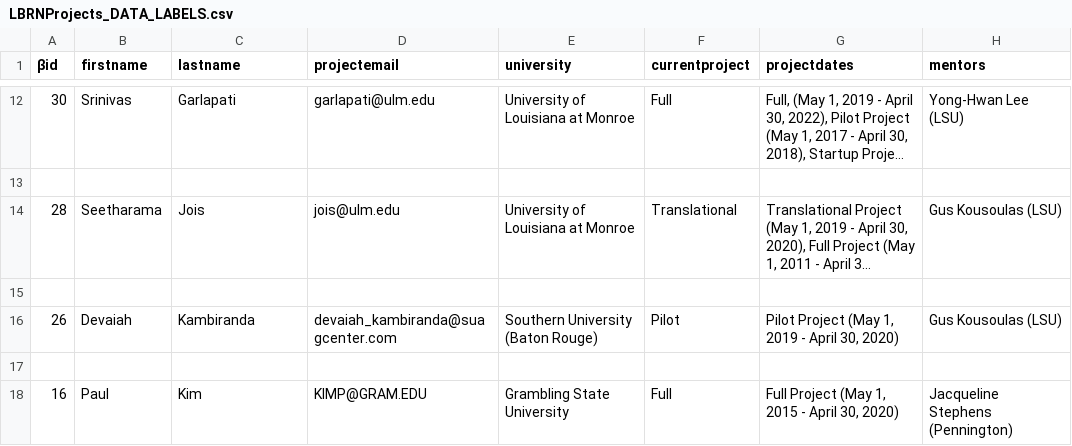
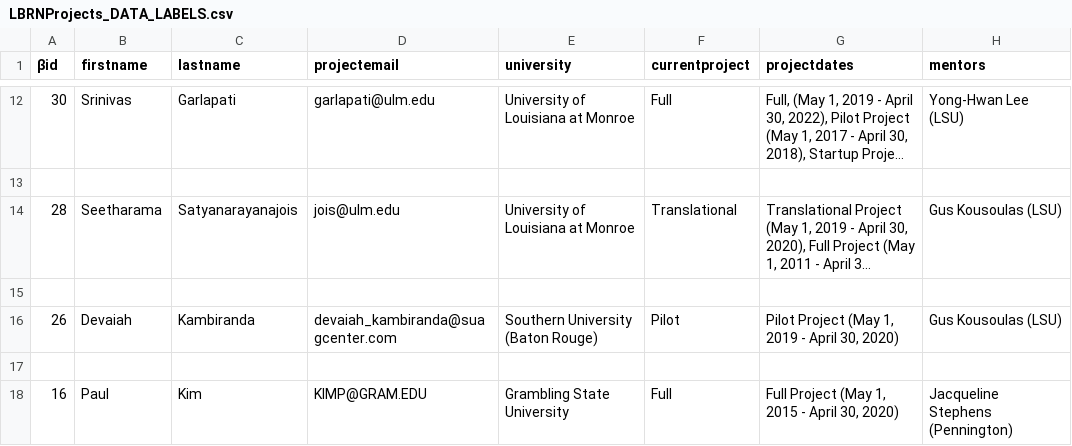
Before and after one commit to lbrn/new-jekyll-lbrn, a CSV file: _data/LBRNProjects_DATA_LABELS.csv, drawn as a sheet; only a part is shown, gaps mark what is left out; long unchanged cells end in …; the diff names each change by its address in the sheet, - before the commit and + after, or states it on an @@ line.

```diff
--- a/_data/LBRNProjects_DATA_LABELS.csv
+++ b/_data/LBRNProjects_DATA_LABELS.csv
-C14 (lastname): Jois
+C14 (lastname): Satyanarayanajois
```
Also changed, not shown: 5 other files.
